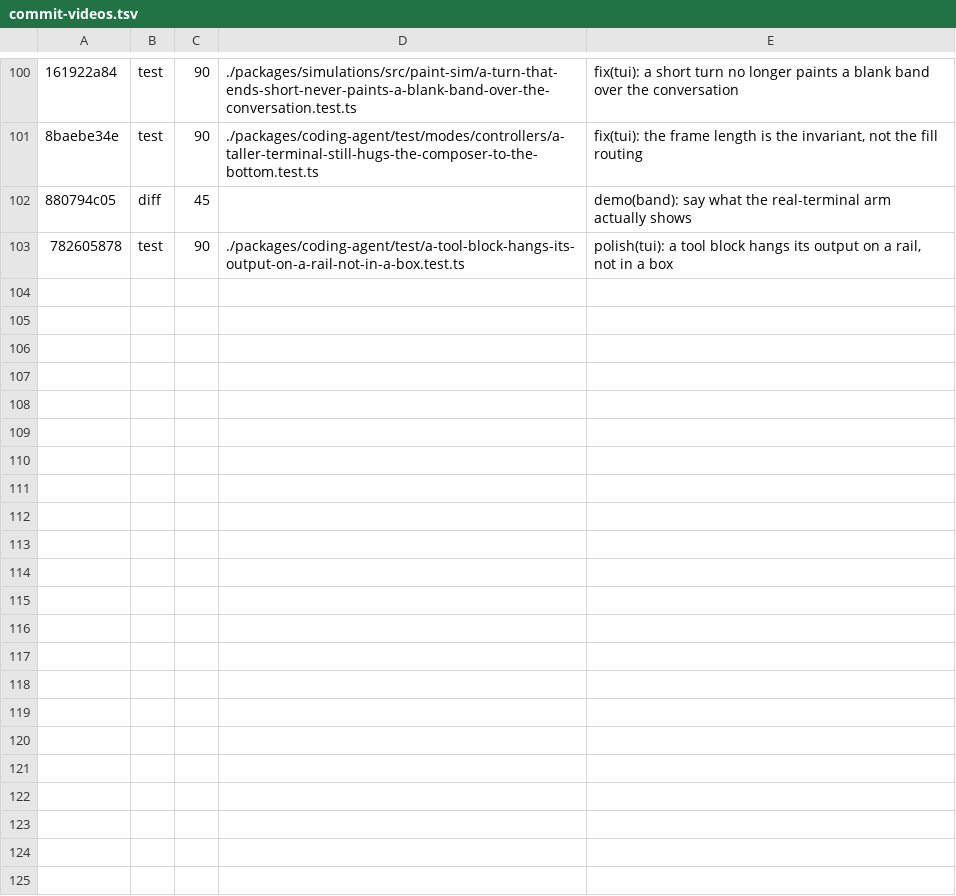
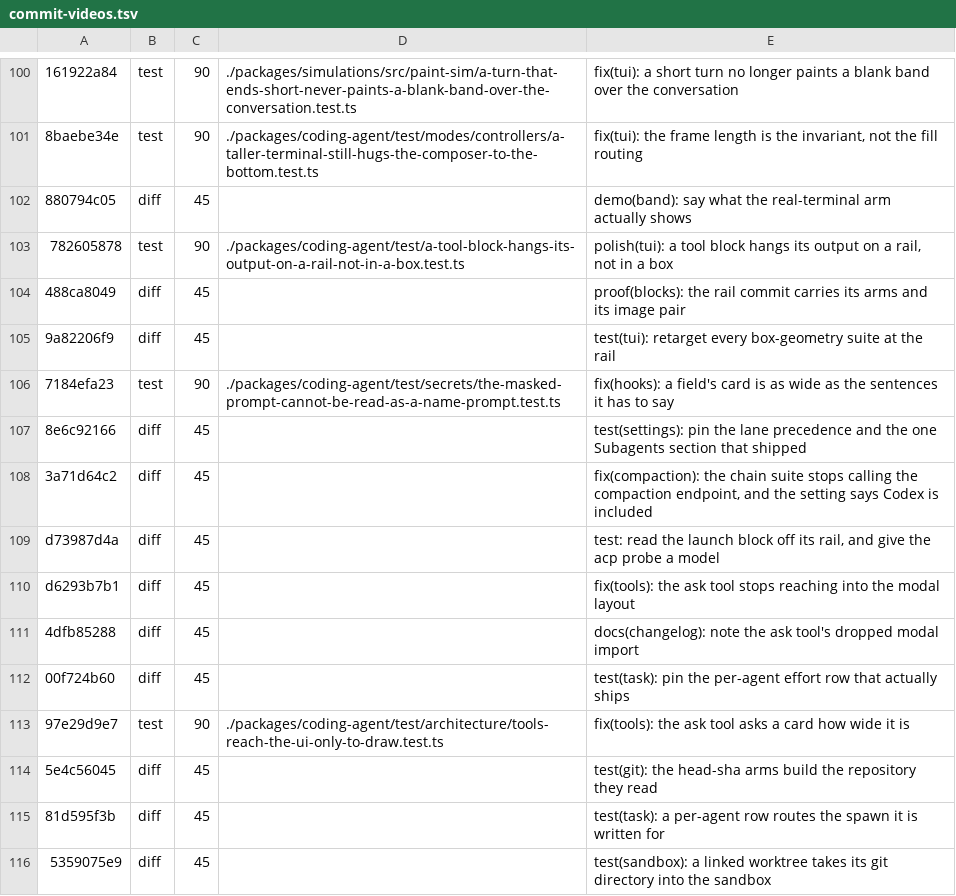
Before and after one commit to santhreal/veyyon, a TSV file: proof/commit-videos.tsv, drawn as a sheet; only a part is shown, gaps mark what is left out; the diff names each change by its address in the sheet, - before the commit and + after, or states it on an @@ line.

Commit message:
proof(page): the last thirteen commits carry their recordings
Two of them ship a differential a terminal can show, and those are the two
recorded as pairs: the hook card's width floor (19 pass / 4 fail on the
parent, 23 / 0 on the commit) and the ask tool's width query, whose narrow
allow-list arm cannot pass against a parent that takes three names out of
the modal layout (6 / 2 against 8 / 0). The rest change tests, docs or
tooling, so the honest artifact is the diff itself rather than a pair of
identical tallies -- a degenerate pair proves nothing and reads as if it
proved something.

```diff
--- a/proof/commit-videos.tsv
+++ b/proof/commit-videos.tsv
+row 104: 488ca8049 | diff | 45 |  | proof(blocks): the rail commit carries its arms and its image pair
+row 105: 9a82206f9 | diff | 45 |  | test(tui): retarget every box-geometry suite at the rail
+row 106: 7184efa23 | test | 90 | ./packages/coding-agent/test/secrets/the-masked-prompt-cannot-be-read-as-a-name-prompt.test.ts | fix(hooks): a field's card is as wide as the sentences it has to say
+row 107: 8e6c92166 | diff | 45 |  | test(settings): pin the lane precedence and the one Subagents section that shipped
+row 108: 3a71d64c2 | diff | 45 |  | fix(compaction): the chain suite stops calling the compaction endpoint, and the setting says Codex is included
+row 109: d73987d4a | diff | 45 |  | test: read the launch block off its rail, and give the acp probe a model
+row 110: d6293b7b1 | diff | 45 |  | fix(tools): the ask tool stops reaching into the modal layout
+row 111: 4dfb85288 | diff | 45 |  | docs(changelog): note the ask tool's dropped modal import
+row 112: 00f724b60 | diff | 45 |  | test(task): pin the per-agent effort row that actually ships
+row 113: 97e29d9e7 | test | 90 | ./packages/coding-agent/test/architecture/tools-reach-the-ui-only-to-draw.test.ts | fix(tools): the ask tool asks a card how wide it is
+row 114: 5e4c56045 | diff | 45 |  | test(git): the head-sha arms build the repository they read
+row 115: 81d595f3b | diff | 45 |  | test(task): a per-agent row routes the spawn it is written for
+row 116: 5359075e9 | diff | 45 |  | test(sandbox): a linked worktree takes its git directory into the sandbox
```
Also changed, not shown: 46 other files.
